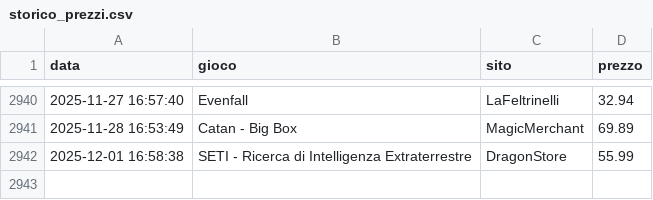
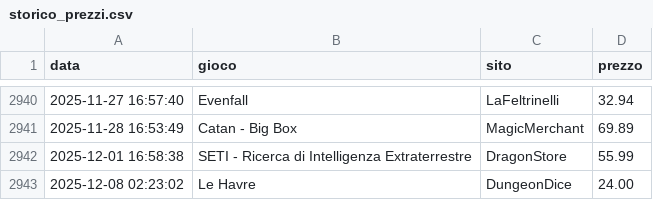
Before and after one commit to gigifacile/BGPrices, a CSV file: storico_prezzi.csv, drawn as a sheet; only a part is shown, gaps mark what is left out; the diff names each change by its address in the sheet, - before the commit and + after, or states it on an @@ line.

Commit message:
Aggiorna soglia minima, storico prezzi e prezzi attuali

```diff
--- a/storico_prezzi.csv
+++ b/storico_prezzi.csv
+row 2943: 2025-12-08 02:23:02 | Le Havre | DungeonDice | 24.00
```
Also changed, not shown: 2 other files.
